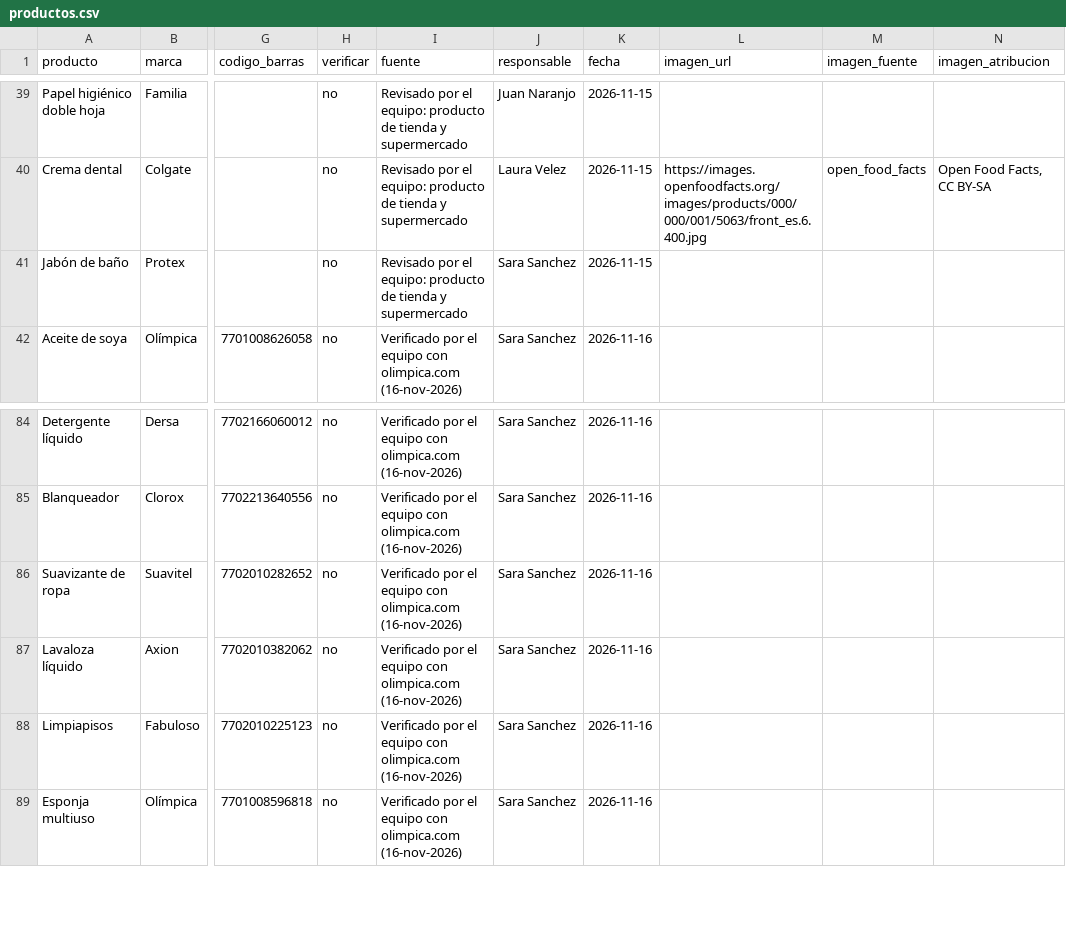
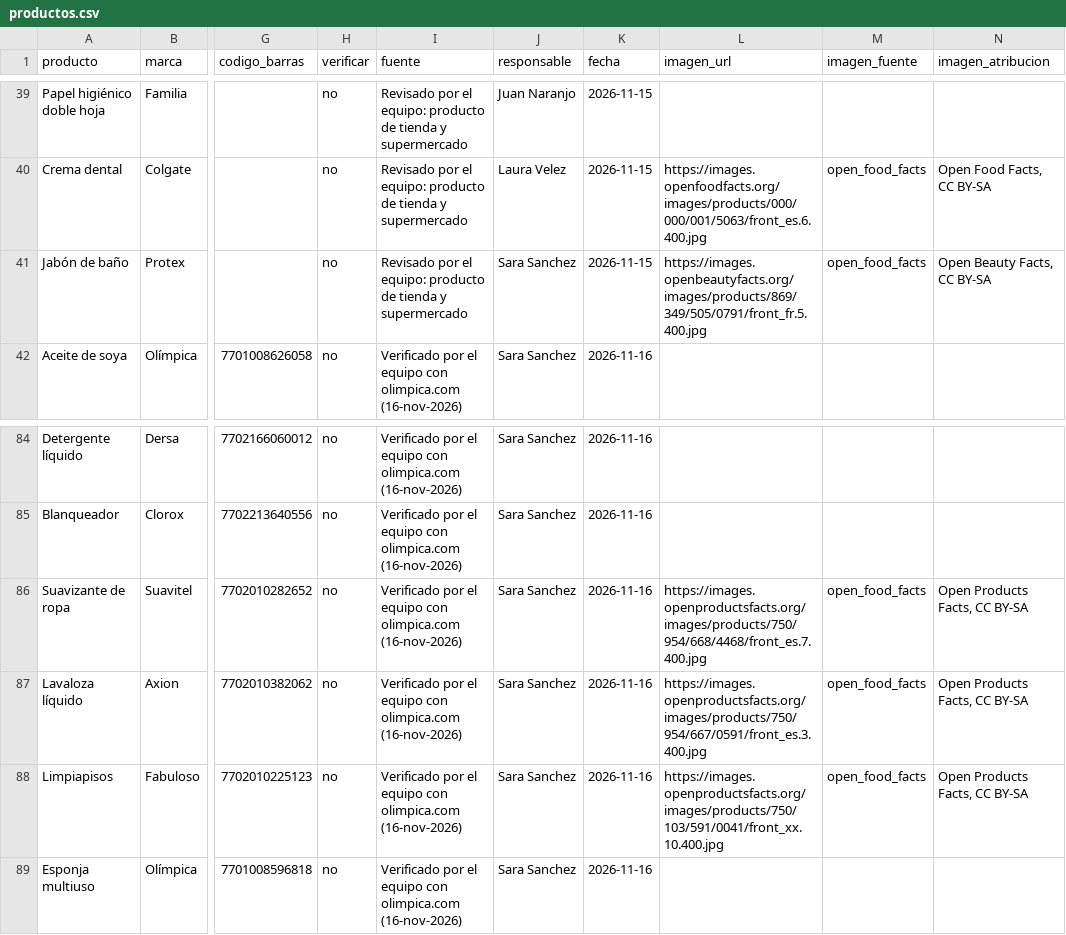
Before and after one commit to JuanJo0775/Sistema_valora_B, a CSV file: seed/productos.csv, drawn as a sheet; only a part is shown, gaps mark what is left out; the diff names each change by its address in the sheet, - before the commit and + after, or states it on an @@ line.

Commit message:
feat(semilla): fotos de Open Products Facts y Open Beauty Facts para Fabuloso, Axion, Suavitel y Protex

```diff
--- a/seed/productos.csv
+++ b/seed/productos.csv
-L41 (imagen_url): (empty)
+L41 (imagen_url): https://images.openbeautyfacts.org/images/products/869/349/505/0791/front_fr.5.400.jpg
-M41 (imagen_fuente): (empty)
+M41 (imagen_fuente): open_food_facts
-N41 (imagen_atribucion): (empty)
+N41 (imagen_atribucion): Open Beauty Facts, CC BY-SA
-L86 (imagen_url): (empty)
+L86 (imagen_url): https://images.openproductsfacts.org/images/products/750/954/668/4468/front_es.7.400.jpg
-M86:M88 (imagen_fuente): (empty)
+M86:M88 (imagen_fuente): open_food_facts
-N86:N88 (imagen_atribucion): (empty)
+N86:N88 (imagen_atribucion): Open Products Facts, CC BY-SA
-L87 (imagen_url): (empty)
+L87 (imagen_url): https://images.openproductsfacts.org/images/products/750/954/667/0591/front_es.3.400.jpg
-L88 (imagen_url): (empty)
+L88 (imagen_url): https://images.openproductsfacts.org/images/products/750/103/591/0041/front_xx.10.400.jpg
```
